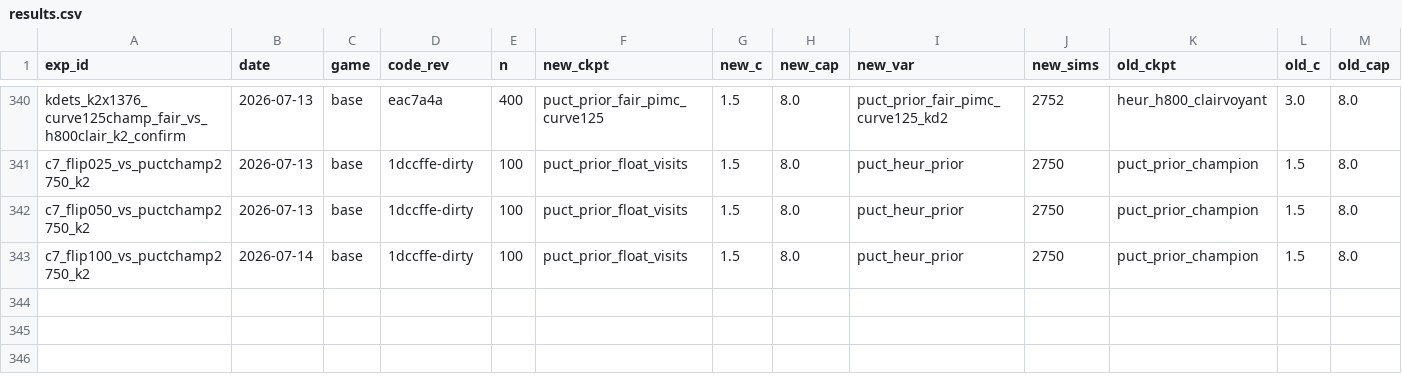
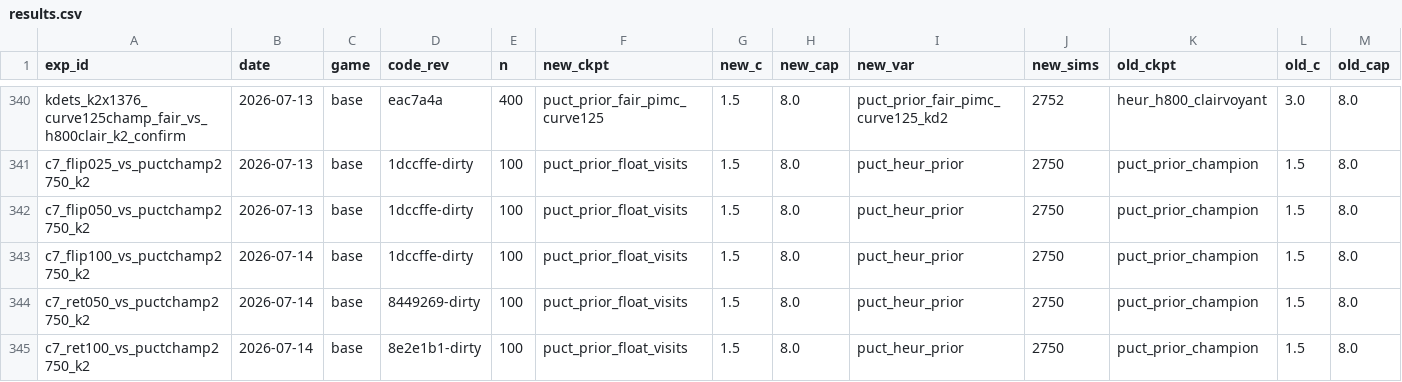
Before and after one commit to dentaljosh/carcassone, a CSV file: experiments/results.csv, drawn as a sheet; only a part is shown, gaps mark what is left out; rows hold the shown columns only; the diff names each change by its address in the sheet, - before the commit and + after, or states it on an @@ line.

```diff
--- a/experiments/results.csv
+++ b/experiments/results.csv
+row 344: c7_ret050_vs_puctchamp2750_k2 | 2026-07-14 | base | 8449269-dirty | 100 | puct_prior_float_visits | 1.5 | 8.0 | puct_heur_prior | 2750 | puct_prior_champion | 1.5 | 8.0
+row 345: c7_ret100_vs_puctchamp2750_k2 | 2026-07-14 | base | 8e2e1b1-dirty | 100 | puct_prior_float_visits | 1.5 | 8.0 | puct_heur_prior | 2750 | puct_prior_champion | 1.5 | 8.0
```
Also changed, not shown: governance/CLAIM_REGISTRY.csv, 4 other files.
